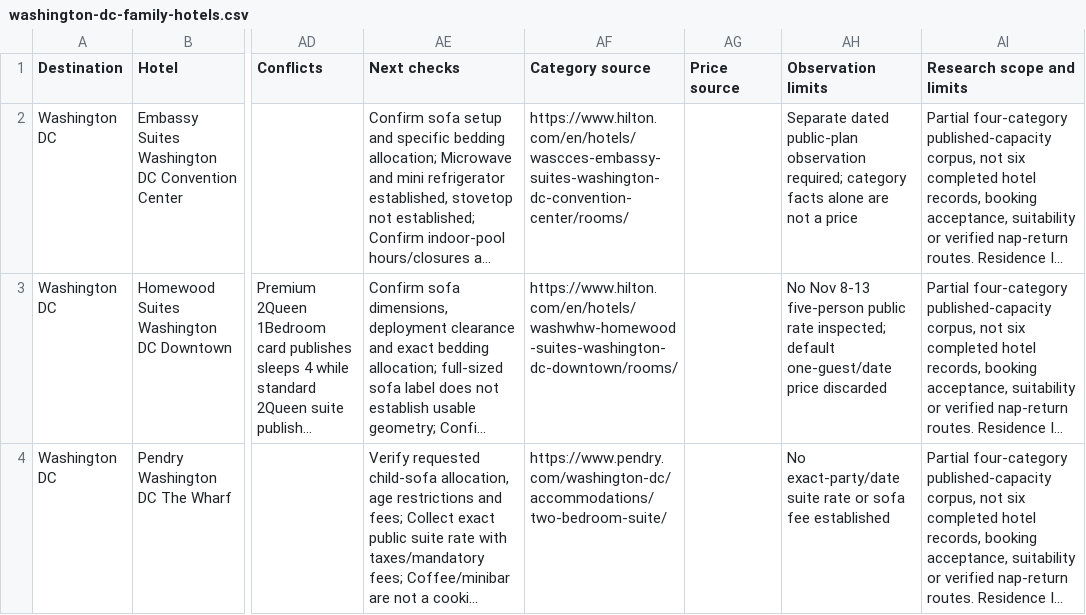
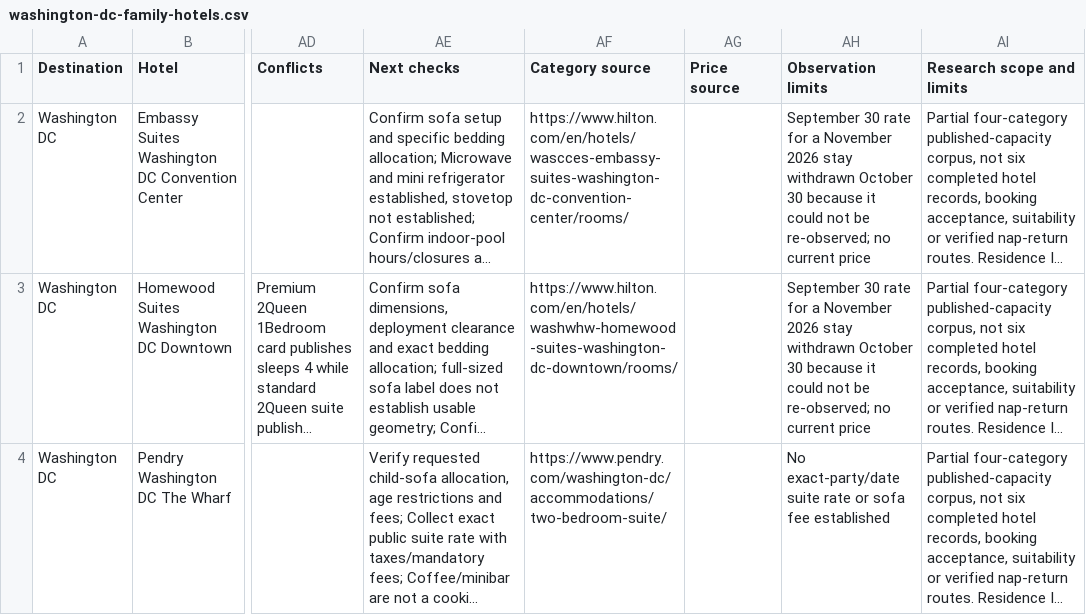
Before and after one commit to agarg21/family-tripwise, a CSV file: site/downloads/washington-dc-family-hotels.csv, drawn as a sheet; only a part is shown, gaps mark what is left out; long unchanged cells end in …; the diff names each change by its address in the sheet, - before the commit and + after, or states it on an @@ line.

```diff
--- a/site/downloads/washington-dc-family-hotels.csv
+++ b/site/downloads/washington-dc-family-hotels.csv
-AH2 (Observation limits): Separate dated public-plan observation required; category facts alone are not a price
+AH2 (Observation limits): September 30 rate for a November 2026 stay withdrawn October 30 because it could not be re-observed; no current price
-AH3 (Observation limits): No Nov 8-13 five-person public rate inspected; default one-guest/date price discarded
+AH3 (Observation limits): September 30 rate for a November 2026 stay withdrawn October 30 because it could not be re-observed; no current price
```
Also changed, not shown: 9 other files.
